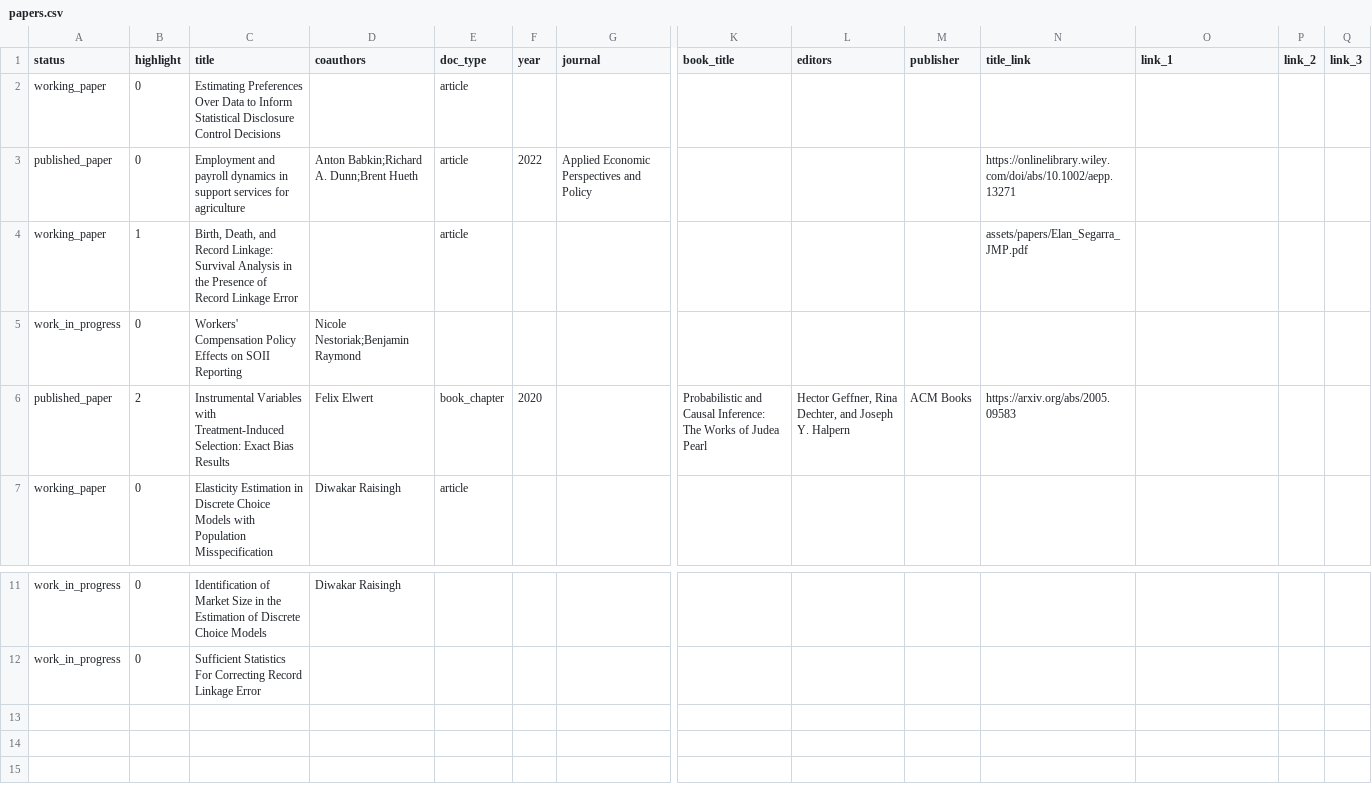
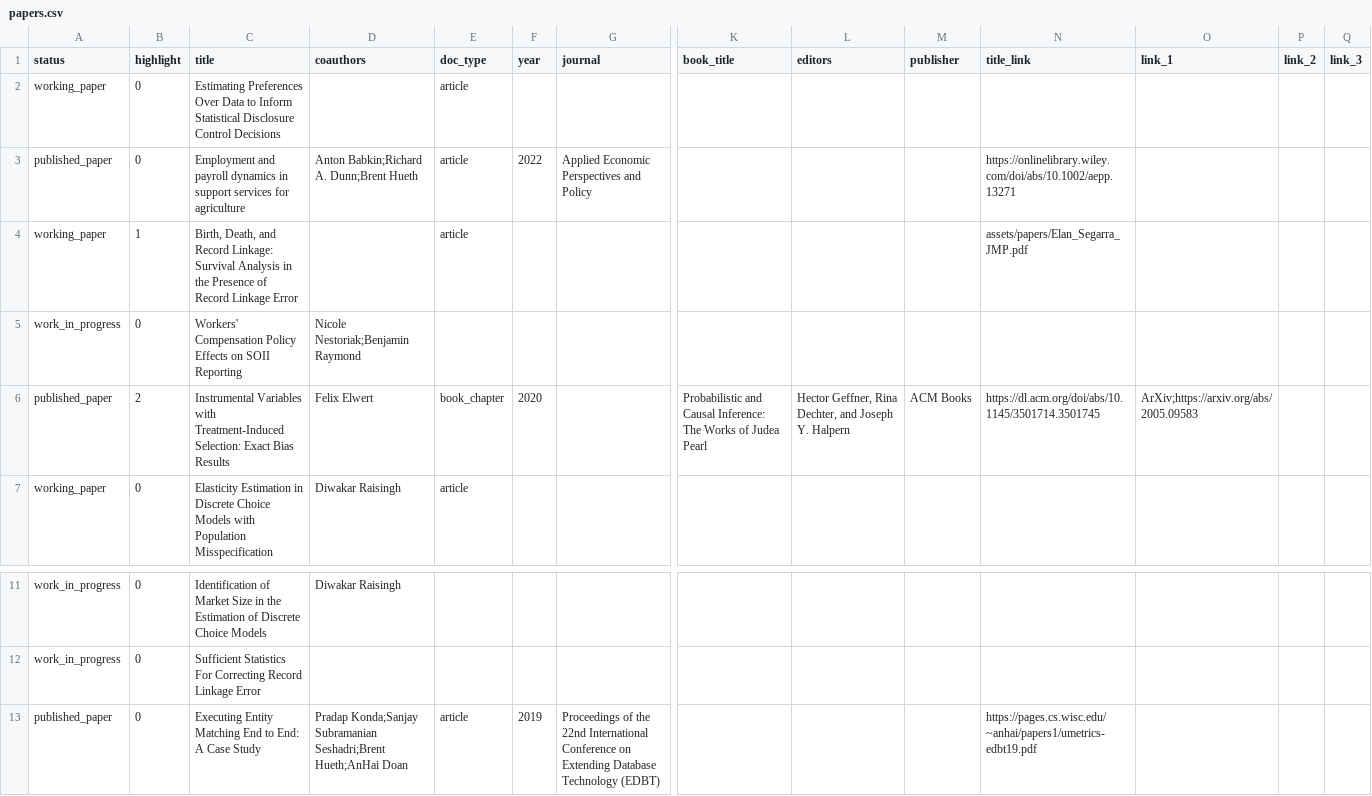
Before and after one commit to elansegarra/elansegarra.github.io, a CSV file: lib/papers.csv, drawn as a sheet; only a part is shown, gaps mark what is left out; rows hold the shown columns only; the diff names each change by its address in the sheet, - before the commit and + after, or states it on an @@ line.

Commit message:
Updated papers and some formatting

```diff
--- a/lib/papers.csv
+++ b/lib/papers.csv
-N6 (title_link): https://arxiv.org/abs/2005.09583
+N6 (title_link): https://dl.acm.org/doi/abs/10.1145/3501714.3501745
-O6 (link_1): (empty)
+O6 (link_1): ArXiv;https://arxiv.org/abs/2005.09583
+row 13: published_paper | 0 | Executing Entity Matching End to End: A Case Study | Pradap Konda;Sanjay Subramanian Seshadri;Brent Hueth;AnHai Doan | article | 2019 | Proceedings of the 22nd International Conference on Extending Database Technology (EDBT) |  |  |  | https://pages.cs.wisc.edu/~anhai/papers1/umetrics-edbt19.pdf
```
Also changed, not shown: 2 other files.
